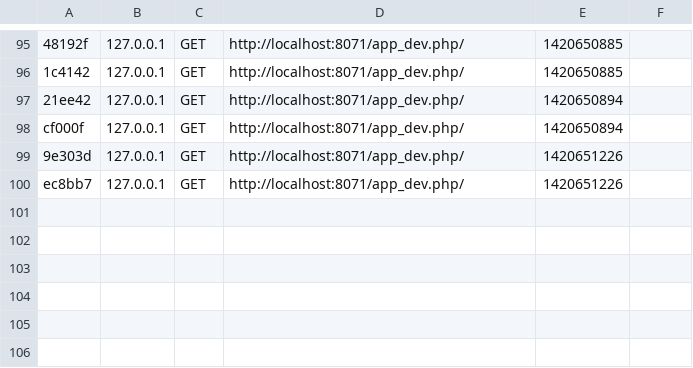
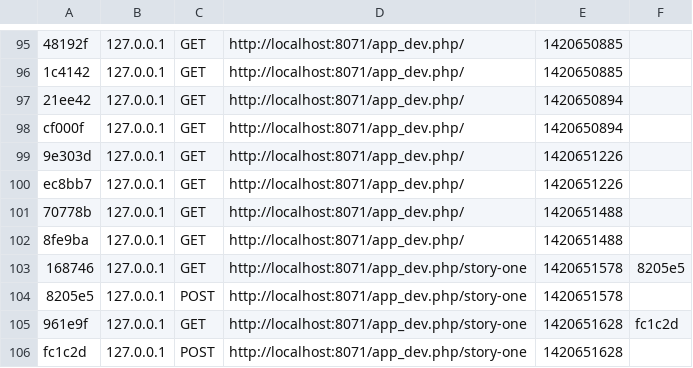
Before and after one commit to jclapp23/taken, a CSV file: app/cache/dev/profiler/index.csv, drawn as a sheet; only a part is shown, gaps mark what is left out.

```diff
--- a/app/cache/dev/profiler/index.csv
+++ b/app/cache/dev/profiler/index.csv
@@ -100 +100,7 @@ cf000f,127.0.0.1,GET,http://localhost:8071/app_dev.php/,1420650894,
 ec8bb7,127.0.0.1,GET,http://localhost:8071/app_dev.php/,1420651226,
+70778b,127.0.0.1,GET,http://localhost:8071/app_dev.php/,1420651488,
+8fe9ba,127.0.0.1,GET,http://localhost:8071/app_dev.php/,1420651488,
+168746,127.0.0.1,GET,http://localhost:8071/app_dev.php/story-one,1420651578,8205e5
+8205e5,127.0.0.1,POST,http://localhost:8071/app_dev.php/story-one,1420651578,
+961e9f,127.0.0.1,GET,http://localhost:8071/app_dev.php/story-one,1420651628,fc1c2d
+fc1c2d,127.0.0.1,POST,http://localhost:8071/app_dev.php/story-one,1420651628,
```
Also changed, not shown: 4 other files.
